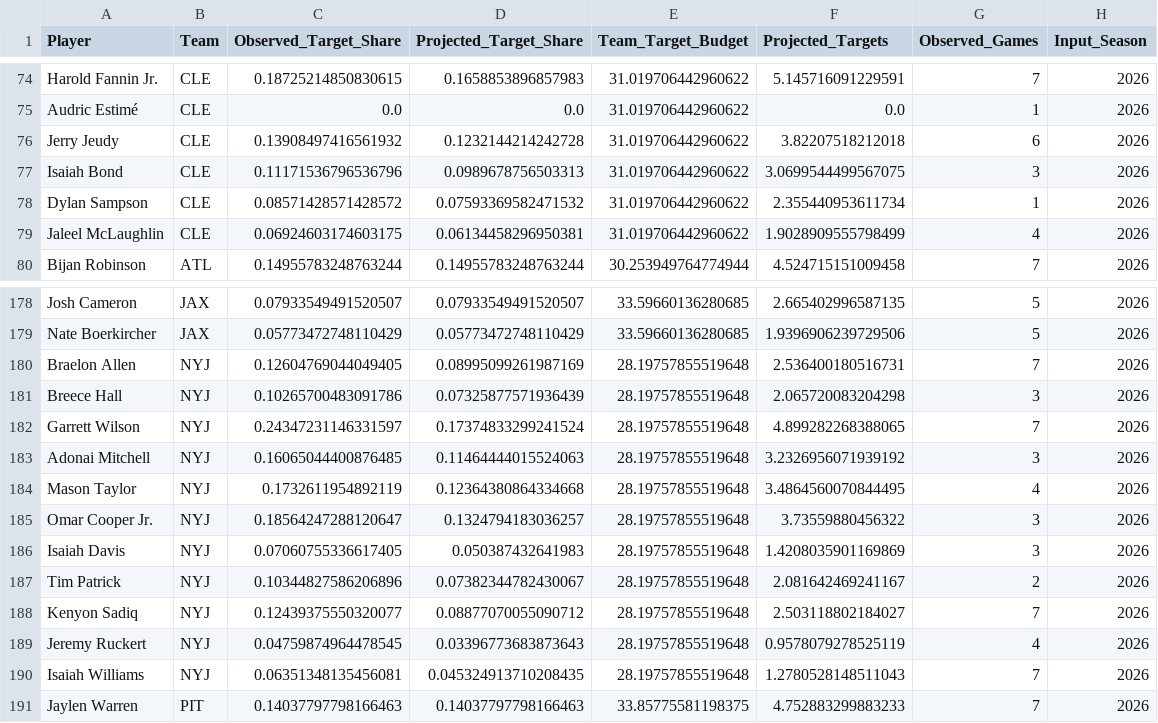
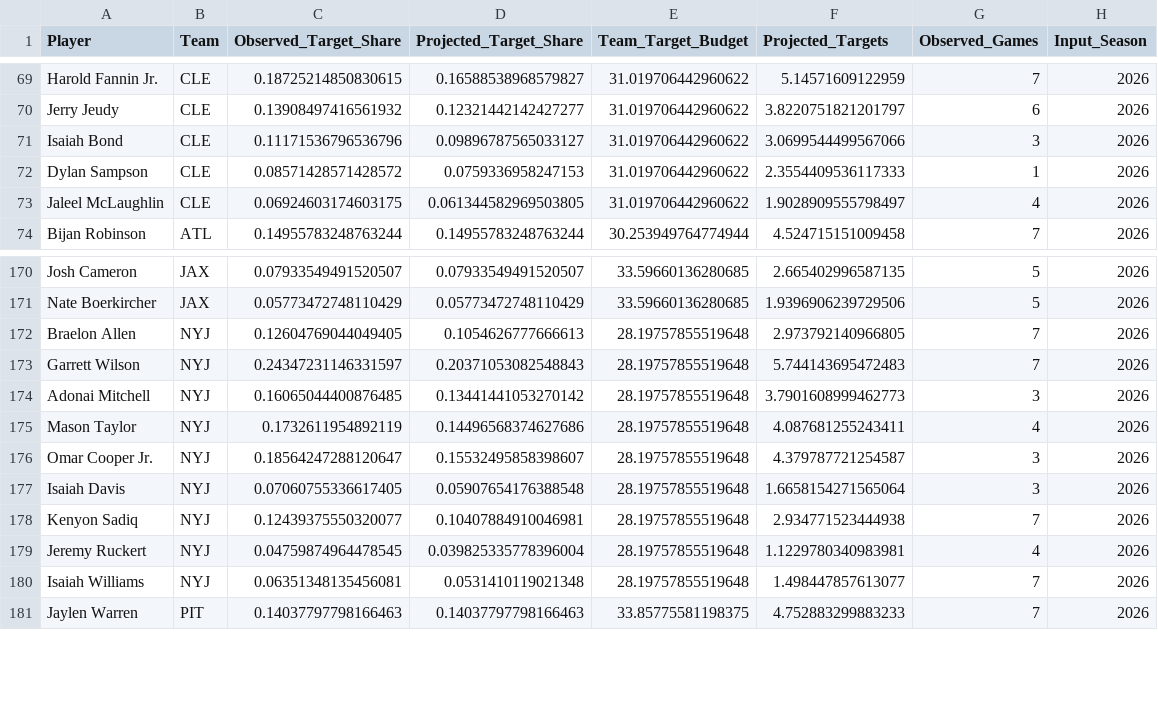
Before and after one commit to rosterxreport-cloud/roster-report-trade-analyzer, a CSV file: data/projections/2026_week8_target_allocation_audit.csv, drawn as a sheet; only a part is shown, gaps mark what is left out; removed rows and columns are numbered as before the commit, all else as after; the diff covers the shown part only; the diff names each change by its address in the sheet, - before the commit and + after, or states it on an @@ line.

```diff
--- a/data/projections/2026_week8_target_allocation_audit.csv
+++ b/data/projections/2026_week8_target_allocation_audit.csv
-D69 (Projected_Target_Share): 0.1658853896857983
+D69 (Projected_Target_Share): 0.16588538968579827
-F69 (Projected_Targets): 5.145716091229591
+F69 (Projected_Targets): 5.14571609122959
-row 75: Audric Estimé | CLE | 0.0 | 0.0 | 31.019706442960622 | 0.0 | 1 | 2026
-D70 (Projected_Target_Share): 0.1232144214242728
+D70 (Projected_Target_Share): 0.12321442142427277
-F70 (Projected_Targets): 3.82207518212018
+F70 (Projected_Targets): 3.8220751821201797
-D71 (Projected_Target_Share): 0.0989678756503313
+D71 (Projected_Target_Share): 0.09896787565033127
-F71 (Projected_Targets): 3.0699544499567075
+F71 (Projected_Targets): 3.0699544499567066
-D72 (Projected_Target_Share): 0.07593369582471532
+D72 (Projected_Target_Share): 0.0759336958247153
-F72 (Projected_Targets): 2.355440953611734
+F72 (Projected_Targets): 2.3554409536117333
-D73 (Projected_Target_Share): 0.06134458296950381
+D73 (Projected_Target_Share): 0.061344582969503805
-F73 (Projected_Targets): 1.9028909555798499
+F73 (Projected_Targets): 1.9028909555798497
-D172 (Projected_Target_Share): 0.08995099261987169
+D172 (Projected_Target_Share): 0.1054626777666613
-F172 (Projected_Targets): 2.536400180516731
+F172 (Projected_Targets): 2.973792140966805
-row 181: Breece Hall | NYJ | 0.10265700483091786 | 0.07325877571936439 | 28.19757855519648 | 2.065720083204298 | 3 | 2026
-D173 (Projected_Target_Share): 0.17374833299241524
+D173 (Projected_Target_Share): 0.20371053082548843
-F173 (Projected_Targets): 4.899282268388065
+F173 (Projected_Targets): 5.744143695472483
-D174 (Projected_Target_Share): 0.11464444015524063
+D174 (Projected_Target_Share): 0.13441441053270142
-F174 (Projected_Targets): 3.2326956071939192
+F174 (Projected_Targets): 3.7901608999462773
-D175 (Projected_Target_Share): 0.12364380864334668
+D175 (Projected_Target_Share): 0.14496568374627686
-F175 (Projected_Targets): 3.4864560070844495
+F175 (Projected_Targets): 4.087681255243411
-D176 (Projected_Target_Share): 0.1324794183036257
+D176 (Projected_Target_Share): 0.15532495858398607
-F176 (Projected_Targets): 3.73559880456322
+F176 (Projected_Targets): 4.379787721254587
-D177 (Projected_Target_Share): 0.050387432641983
+D177 (Projected_Target_Share): 0.05907654176388548
-F177 (Projected_Targets): 1.4208035901169869
+F177 (Projected_Targets): 1.6658154271565064
-row 187: Tim Patrick | NYJ | 0.10344827586206896 | 0.07382344782430067 | 28.19757855519648 | 2.081642469241167 | 2 | 2026
-D178 (Projected_Target_Share): 0.08877070055090712
+D178 (Projected_Target_Share): 0.10407884910046981
-F178 (Projected_Targets): 2.503118802184027
+F178 (Projected_Targets): 2.934771523444938
-D179 (Projected_Target_Share): 0.03396773683873643
+D179 (Projected_Target_Share): 0.039825335778396004
-F179 (Projected_Targets): 0.9578079278525119
+F179 (Projected_Targets): 1.1229780340983981
-D180 (Projected_Target_Share): 0.045324913710208435
+D180 (Projected_Target_Share): 0.0531410119021348
-F180 (Projected_Targets): 1.2780528148511043
+F180 (Projected_Targets): 1.498447857613077
```
Also changed, not shown: 8 removed rows and 78 edited cells elsewhere in this file, data/projections/2026_week8_league_v4_full.csv, data/projections/2026_week8_league_v4_touchdowns.csv, 12 other files.
